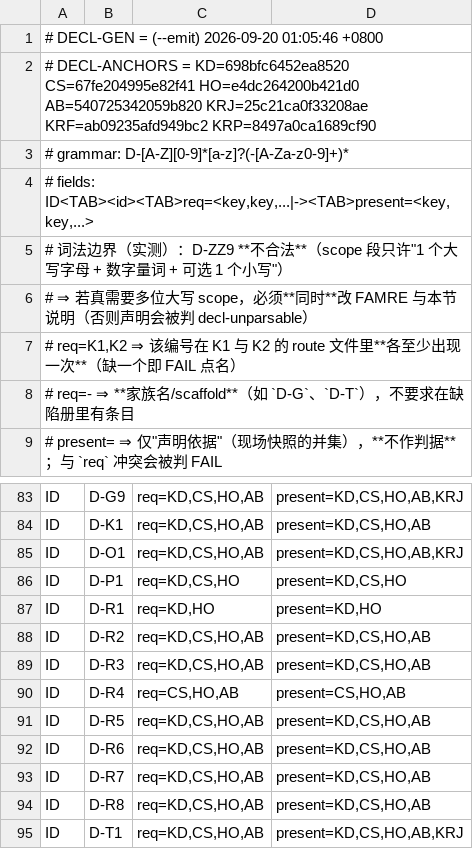
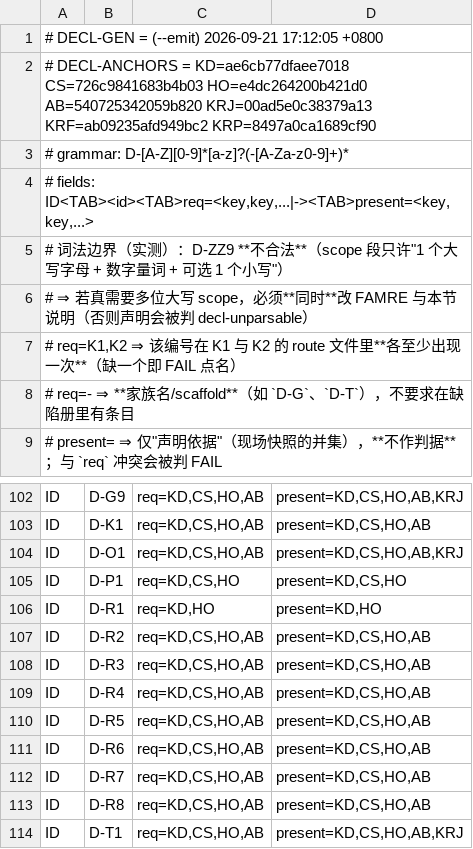
Before and after one commit to isharrrry/WPFOnLinux, a TSV file: build/MilBridge/tools/defect-registry-declared.tsv, drawn as a sheet; only a part is shown, gaps mark what is left out; the diff covers the shown part only.

```diff
--- a/build/MilBridge/tools/defect-registry-declared.tsv
+++ b/build/MilBridge/tools/defect-registry-declared.tsv
@@ -1,3 +1,3 @@
-# DECL-GEN = (--emit) 2026-09-20 01:05:46 +0800
-# DECL-ANCHORS = KD=698bfc6452ea8520 CS=67fe204995e82f41 HO=e4dc264200b421d0 AB=540725342059b820 KRJ=25c21ca0f33208ae KRF=ab09235afd949bc2 KRP=8497a0ca1689cf90
+# DECL-GEN = (--emit) 2026-09-21 17:12:05 +0800
+# DECL-ANCHORS = KD=ae6cb77dfaee7018 CS=726c9841683b4b03 HO=e4dc264200b421d0 AB=540725342059b820 KRJ=00ad5e0c38379a13 KRF=ab09235afd949bc2 KRP=8497a0ca1689cf90
 # grammar: D-[A-Z][0-9]*[a-z]?(-[A-Za-z0-9]+)*
@@ -89,3 +108,3 @@ ID	D-R2	req=KD,CS,HO,AB	present=KD,CS,HO,AB
 ID	D-R3	req=KD,CS,HO,AB	present=KD,CS,HO,AB
-ID	D-R4	req=CS,HO,AB	present=CS,HO,AB
+ID	D-R4	req=KD,CS,HO,AB	present=KD,CS,HO,AB
 ID	D-R5	req=KD,CS,HO,AB	present=KD,CS,HO,AB
```
Also changed, not shown: 19 added rows and 14 edited cells elsewhere in this file, 30 other files.
